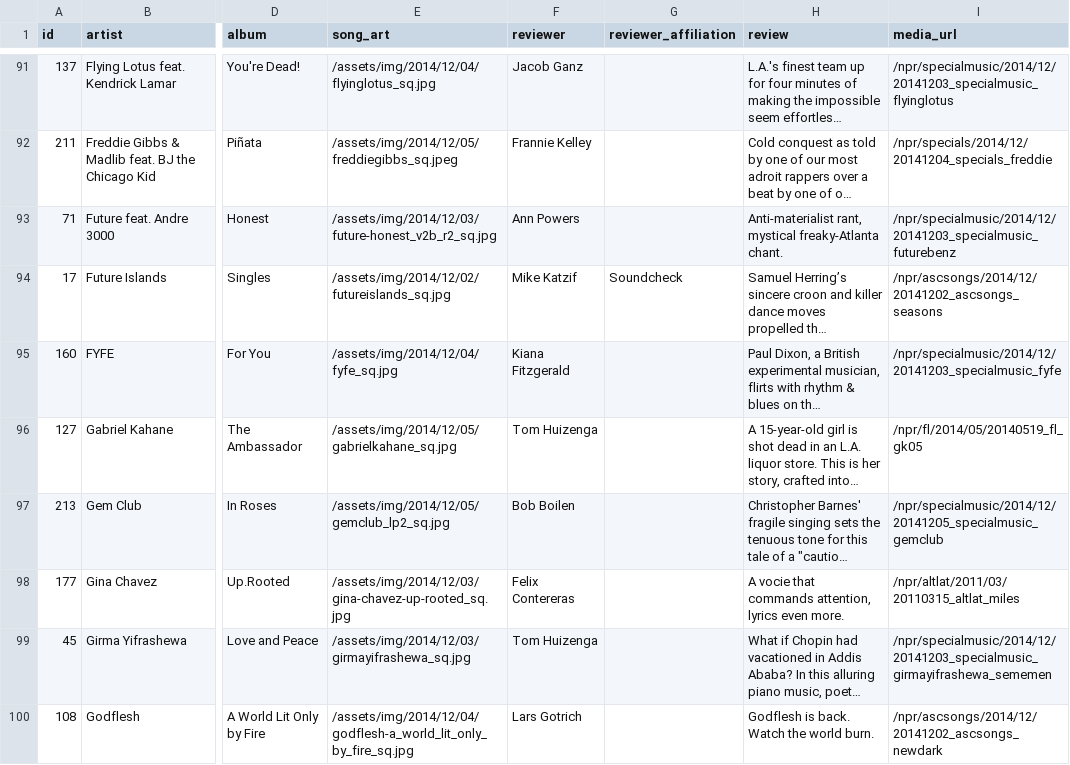
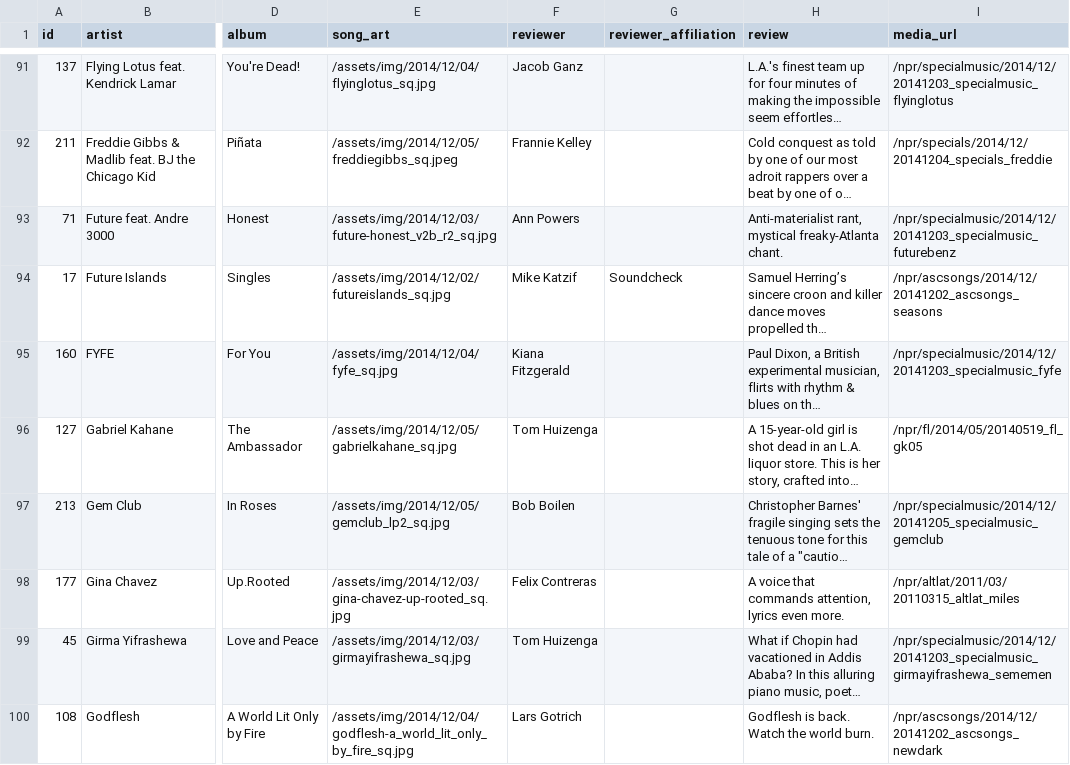
Before and after one commit to nprapps/bestsongs14, a CSV file: data/songs.csv, drawn as a sheet; only a part is shown, gaps mark what is left out; long unchanged cells end in …; the diff names each change by its address in the sheet, - before the commit and + after, or states it on an @@ line.

Commit message:
Now with typo fixed.

```diff
--- a/data/songs.csv
+++ b/data/songs.csv
-F98 (reviewer): Felix Contereras
+F98 (reviewer): Felix Contreras
-H98 (review): A vocie that commands…
+H98 (review): A voice that commands…
```
Also changed, not shown: 1 other file.
